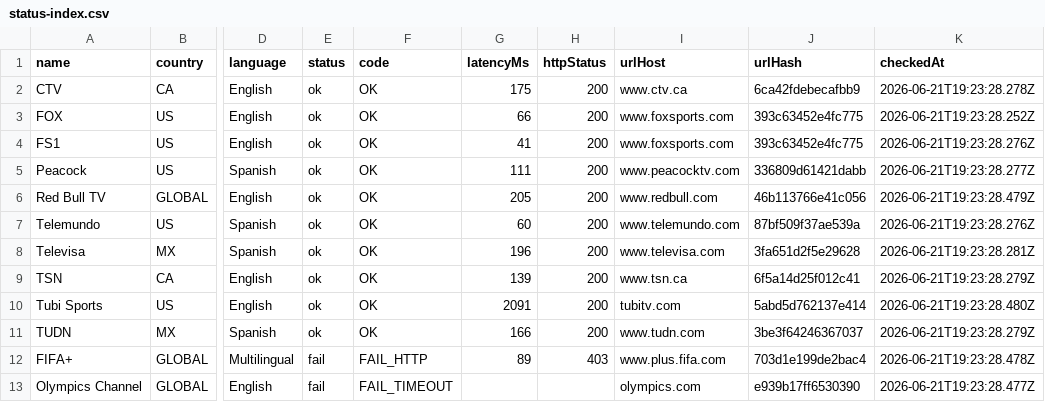
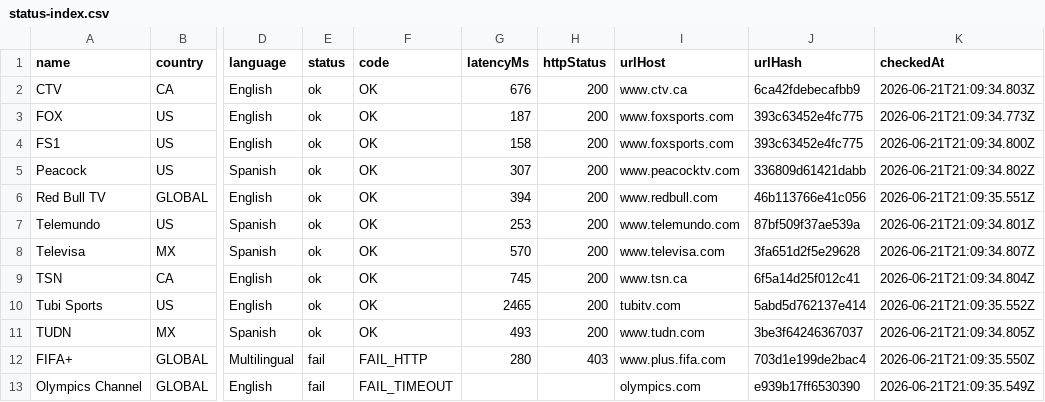
Before and after one commit to xyzs996/iptv-doctor, a CSV file: apps/worldcup-tv-guide/public/status-index.csv, drawn as a sheet; only a part is shown, gaps mark what is left out; the diff names each change by its address in the sheet, - before the commit and + after, or states it on an @@ line.

```diff
--- a/apps/worldcup-tv-guide/public/status-index.csv
+++ b/apps/worldcup-tv-guide/public/status-index.csv
-G2 (latencyMs): 175
+G2 (latencyMs): 676
-K2 (checkedAt): 2026-06-21T19:23:28.278Z
+K2 (checkedAt): 2026-06-21T21:09:34.803Z
-G3 (latencyMs): 66
+G3 (latencyMs): 187
-K3 (checkedAt): 2026-06-21T19:23:28.252Z
+K3 (checkedAt): 2026-06-21T21:09:34.773Z
-G4 (latencyMs): 41
+G4 (latencyMs): 158
-K4 (checkedAt): 2026-06-21T19:23:28.276Z
+K4 (checkedAt): 2026-06-21T21:09:34.800Z
-G5 (latencyMs): 111
+G5 (latencyMs): 307
-K5 (checkedAt): 2026-06-21T19:23:28.277Z
+K5 (checkedAt): 2026-06-21T21:09:34.802Z
-G6 (latencyMs): 205
+G6 (latencyMs): 394
-K6 (checkedAt): 2026-06-21T19:23:28.479Z
+K6 (checkedAt): 2026-06-21T21:09:35.551Z
-G7 (latencyMs): 60
+G7 (latencyMs): 253
-K7 (checkedAt): 2026-06-21T19:23:28.276Z
+K7 (checkedAt): 2026-06-21T21:09:34.801Z
-G8 (latencyMs): 196
+G8 (latencyMs): 570
-K8 (checkedAt): 2026-06-21T19:23:28.281Z
+K8 (checkedAt): 2026-06-21T21:09:34.807Z
-G9 (latencyMs): 139
+G9 (latencyMs): 745
-K9 (checkedAt): 2026-06-21T19:23:28.279Z
+K9 (checkedAt): 2026-06-21T21:09:34.804Z
-G10 (latencyMs): 2091
+G10 (latencyMs): 2465
-K10 (checkedAt): 2026-06-21T19:23:28.480Z
+K10 (checkedAt): 2026-06-21T21:09:35.552Z
-G11 (latencyMs): 166
+G11 (latencyMs): 493
-K11 (checkedAt): 2026-06-21T19:23:28.279Z
+K11 (checkedAt): 2026-06-21T21:09:34.805Z
-G12 (latencyMs): 89
+G12 (latencyMs): 280
-K12 (checkedAt): 2026-06-21T19:23:28.478Z
+K12 (checkedAt): 2026-06-21T21:09:35.550Z
-K13 (checkedAt): 2026-06-21T19:23:28.477Z
+K13 (checkedAt): 2026-06-21T21:09:35.549Z
```
Also changed, not shown: data/status-index.csv, 3 other files.
